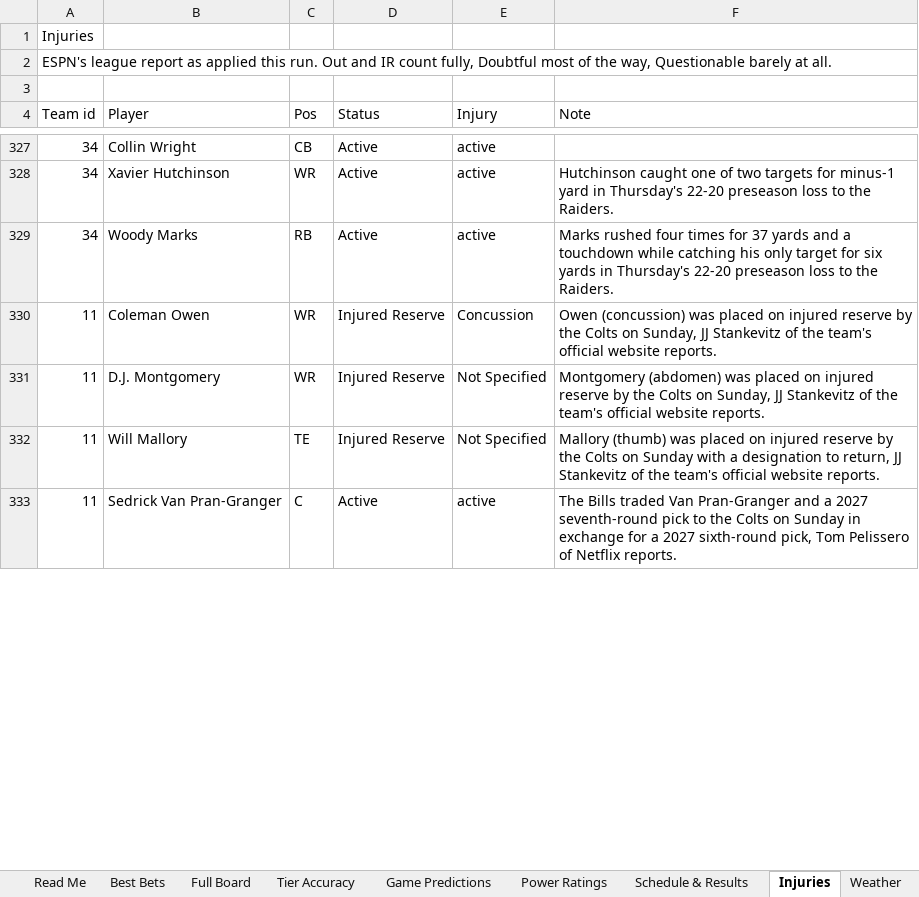
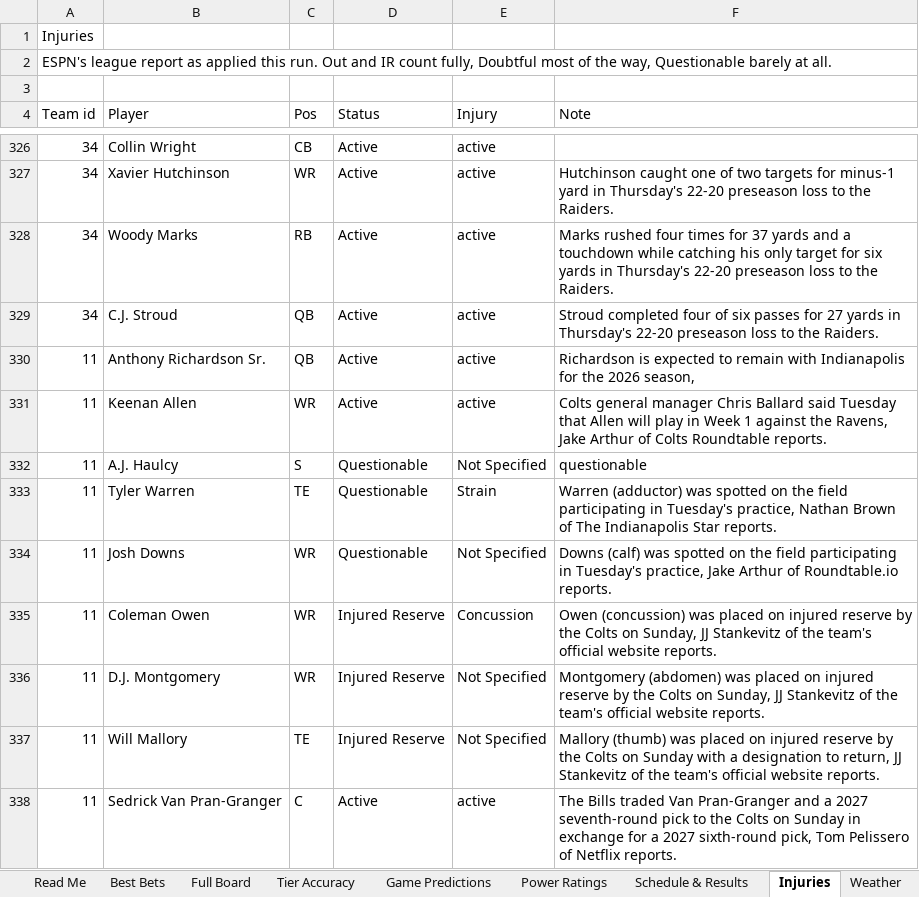
Before and after one commit to CHILLYCHILLY14/nfl-edge, an Excel workbook: NFL_Edge_Model.xlsx, sheet Injuries, drawn as a sheet; only a part is shown, gaps mark what is left out; values as stored, in another font and other column widths than the file's, no cell formats; table styles not drawn; the diff covers the shown part only; the diff names each change by its address in the sheet, - before the commit and + after, or states it on an @@ line.

```diff
--- a/NFL_Edge_Model.xlsx (sheet Injuries)
+++ b/NFL_Edge_Model.xlsx (sheet Injuries)
+row 329: 34 | C.J. Stroud | QB | Active | active | Stroud completed four of six passes for 27 yards in Thursday's 22-20 preseason loss to the Raiders.
+row 330: 11 | Anthony Richardson Sr. | QB | Active | active | Richardson is expected to remain with Indianapolis for the 2026 season,
+row 331: 11 | Keenan Allen | WR | Active | active | Colts general manager Chris Ballard said Tuesday that Allen will play in Week 1 against the Ravens, Jake Arthur of Colts Roundtable reports.
+row 332: 11 | A.J. Haulcy | S | Questionable | Not Specified | questionable
+row 333: 11 | Tyler Warren | TE | Questionable | Strain | Warren (adductor) was spotted on the field participating in Tuesday's practice, Nathan Brown of The Indianapolis Star reports.
+row 334: 11 | Josh Downs | WR | Questionable | Not Specified | Downs (calf) was spotted on the field participating in Tuesday's practice, Jake Arthur of Roundtable.io reports.
```
Also changed, not shown: 20 added rows, 26 removed rows and 3 edited cells elsewhere in this sheet, sheet Full Board, sheet Schedule & Results, sheet Weather, sheet Best Bets, sheet Power Ratings, sheet Game Predictions, 2 more sheets, cell formats, 17 other files.
